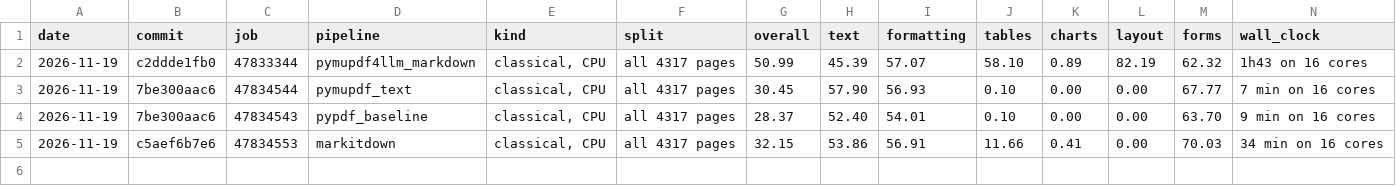
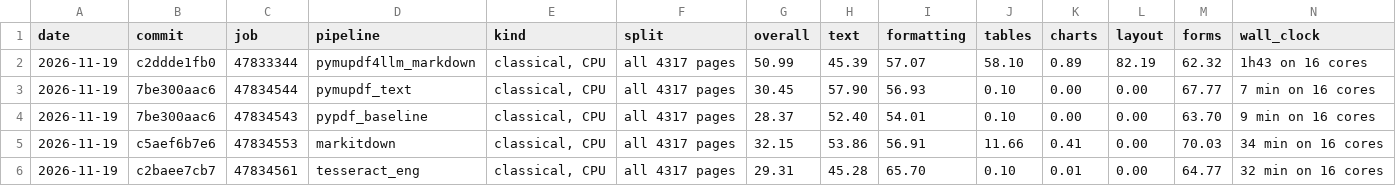
Before and after one commit to munsteraner/idp, a TSV file: results/parsebench2.tsv, drawn as a sheet; only a part is shown; rows hold the shown columns only; the diff names each change by its address in the sheet, - before the commit and + after, or states it on an @@ line.

```diff
--- a/results/parsebench2.tsv
+++ b/results/parsebench2.tsv
+row 6: 2026-11-19 | c2baee7cb7 | 47834561 | tesseract_eng | classical, CPU | all 4317 pages | 29.31 | 45.28 | 65.70 | 0.10 | 0.01 | 0.00 | 64.77 | 32 min on 16 cores
```
